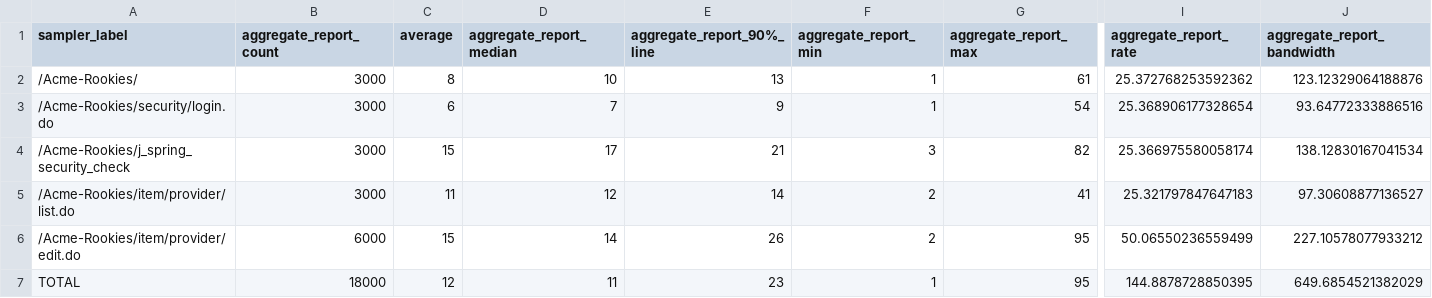
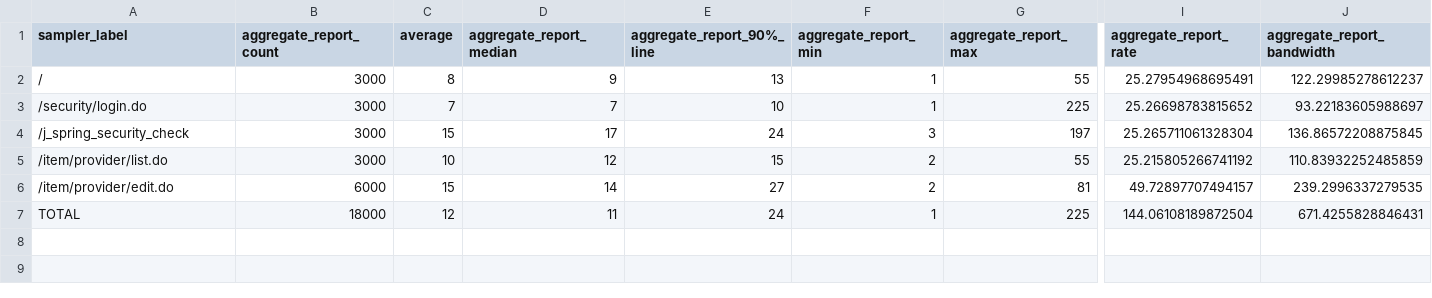
Before and after one commit to vicrosa25/D04-Acceptance-testing, a CSV file: Item-4/TestSuite JMeter/Provider Delete Item - 150 users 20 loops/aggregate.csv, drawn as a sheet; only a part is shown, gaps mark what is left out; removed rows and columns are numbered as before the commit, all else as after; rows hold the shown columns only; the diff names each change by its address in the sheet, - before the commit and + after, or states it on an @@ line.

Commit message:
Update Performace test, #44

```diff
--- a/Item-4/TestSuite JMeter/Provider Delete Item - 150 users 20 loops/aggregate.csv
+++ b/Item-4/TestSuite JMeter/Provider Delete Item - 150 users 20 loops/aggregate.csv
-A2 (sampler_label): /Acme-Rookies/
+A2 (sampler_label): /
-D2 (aggregate_report_median): 10
+D2 (aggregate_report_median): 9
-G2 (aggregate_report_max): 61
+G2 (aggregate_report_max): 55
-I2 (aggregate_report_rate): 25.372768253592362
+I2 (aggregate_report_rate): 25.27954968695491
-J2 (aggregate_report_bandwidth): 123.12329064188876
+J2 (aggregate_report_bandwidth): 122.29985278612237
-row 3: /Acme-Rookies/security/login.do | 3000 | 6 | 7 | 9 | 1 | 54 | 25.368906177328654 | 93.64772333886516
+row 3: /security/login.do | 3000 | 7 | 7 | 10 | 1 | 225 | 25.26698783815652 | 93.22183605988697
-A4 (sampler_label): /Acme-Rookies/j_spring_security_check
+A4 (sampler_label): /j_spring_security_check
-E4 (aggregate_report_90%_line): 21
+E4 (aggregate_report_90%_line): 24
-G4 (aggregate_report_max): 82
+G4 (aggregate_report_max): 197
-I4 (aggregate_report_rate): 25.366975580058174
+I4 (aggregate_report_rate): 25.265711061328304
-J4 (aggregate_report_bandwidth): 138.12830167041534
+J4 (aggregate_report_bandwidth): 136.86572208875845
-row 5: /Acme-Rookies/item/provider/list.do | 3000 | 11 | 12 | 14 | 2 | 41 | 25.321797847647183 | 97.30608877136527
+row 5: /item/provider/list.do | 3000 | 10 | 12 | 15 | 2 | 55 | 25.215805266741192 | 110.83932252485859
-A6 (sampler_label): /Acme-Rookies/item/provider/edit.do
+A6 (sampler_label): /item/provider/edit.do
-E6 (aggregate_report_90%_line): 26
+E6 (aggregate_report_90%_line): 27
-G6 (aggregate_report_max): 95
+G6 (aggregate_report_max): 81
-I6 (aggregate_report_rate): 50.06550236559499
+I6 (aggregate_report_rate): 49.72897707494157
-J6 (aggregate_report_bandwidth): 227.10578077933212
+J6 (aggregate_report_bandwidth): 239.2996337279535
-E7 (aggregate_report_90%_line): 23
+E7 (aggregate_report_90%_line): 24
-G7 (aggregate_report_max): 95
+G7 (aggregate_report_max): 225
-I7 (aggregate_report_rate): 144.8878728850395
+I7 (aggregate_report_rate): 144.06108189872504
-J7 (aggregate_report_bandwidth): 649.6854521382029
+J7 (aggregate_report_bandwidth): 671.4255828846431
```
Also changed, not shown: 26 other files.
